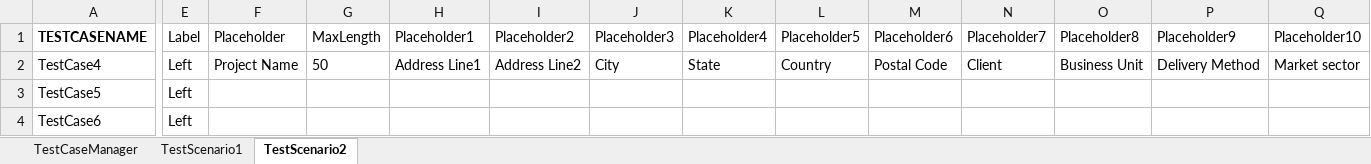
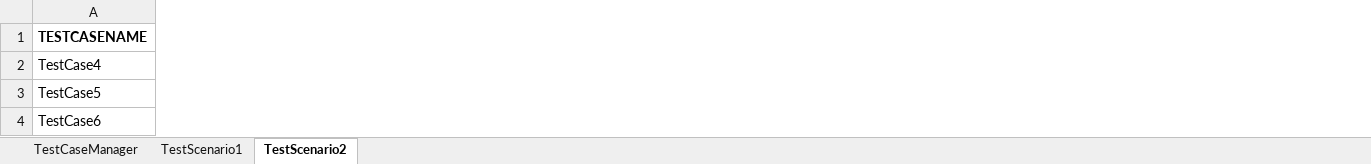
Before and after one commit to HemanthKumarB1006/FolloAutomation, an Excel workbook: target/test-classes/excel/TestDataSheet.xlsx, sheet TestScenario2, drawn as a sheet; only a part is shown, gaps mark what is left out; values as stored, in another font and other column widths than the file's, no borders; the diff covers the shown part only; the diff names each change by its address in the sheet, - before the commit and + after, or states it on an @@ line.

```diff
--- a/target/test-classes/excel/TestDataSheet.xlsx (sheet TestScenario2)
+++ b/target/test-classes/excel/TestDataSheet.xlsx (sheet TestScenario2)
-column E (Label), rows 2-4: all Left
-column F (Placeholder), row 2: Project Name
-column G (MaxLength), row 2: 50
-column H (Placeholder1), row 2: Address Line1
-column I (Placeholder2), row 2: Address Line2
-column J (Placeholder3), row 2: City
-column K (Placeholder4), row 2: State
-column L (Placeholder5), row 2: Country
-column M (Placeholder6), row 2: Postal Code
-column N (Placeholder7), row 2: Client
-column O (Placeholder8), row 2: Business Unit
-column P (Placeholder9), row 2: Delivery Method
-column Q (Placeholder10), row 2: Market sector
```
Also changed, not shown: 8 removed columns and 3 edited cells elsewhere in this sheet, sheet TestScenario1, 30 other files.
